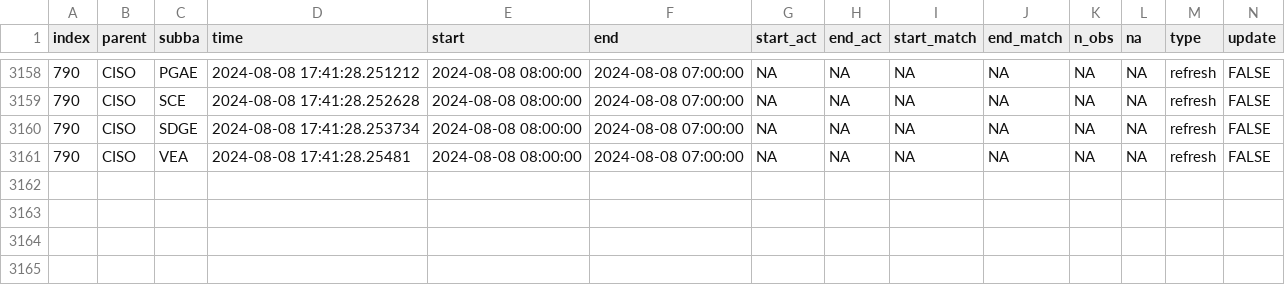
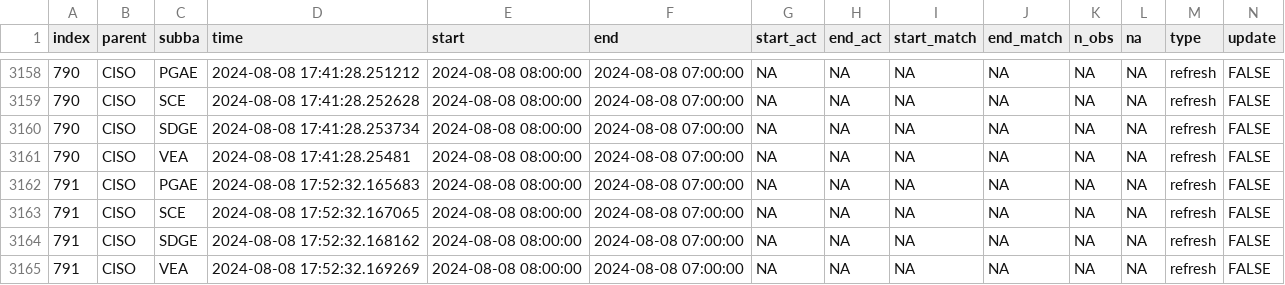
Before and after one commit to laughing-train/fantastic-octo-spork, a CSV file: metadata/ciso_log_R.csv, drawn as a sheet; only a part is shown, gaps mark what is left out; rows hold the shown columns only; the diff names each change by its address in the sheet, - before the commit and + after, or states it on an @@ line.

Commit message:
Auto update of the data

```diff
--- a/metadata/ciso_log_R.csv
+++ b/metadata/ciso_log_R.csv
+row 3162: 791 | CISO | PGAE | 2024-08-08 17:52:32.165683 | 2024-08-08 08:00:00 | 2024-08-08 07:00:00 | NA | NA | NA | NA | NA | NA | refresh | FALSE
+row 3163: 791 | CISO | SCE | 2024-08-08 17:52:32.167065 | 2024-08-08 08:00:00 | 2024-08-08 07:00:00 | NA | NA | NA | NA | NA | NA | refresh | FALSE
+row 3164: 791 | CISO | SDGE | 2024-08-08 17:52:32.168162 | 2024-08-08 08:00:00 | 2024-08-08 07:00:00 | NA | NA | NA | NA | NA | NA | refresh | FALSE
+row 3165: 791 | CISO | VEA | 2024-08-08 17:52:32.169269 | 2024-08-08 08:00:00 | 2024-08-08 07:00:00 | NA | NA | NA | NA | NA | NA | refresh | FALSE
```
Also changed, not shown: 1 other file.
